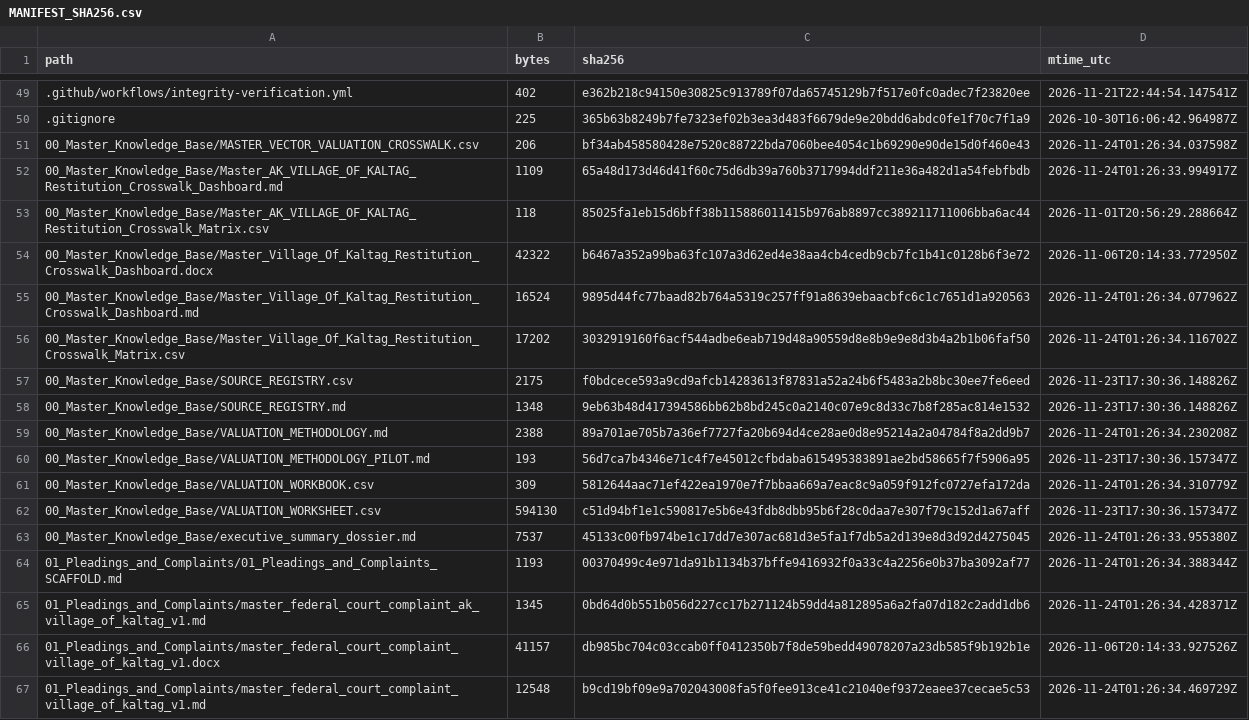
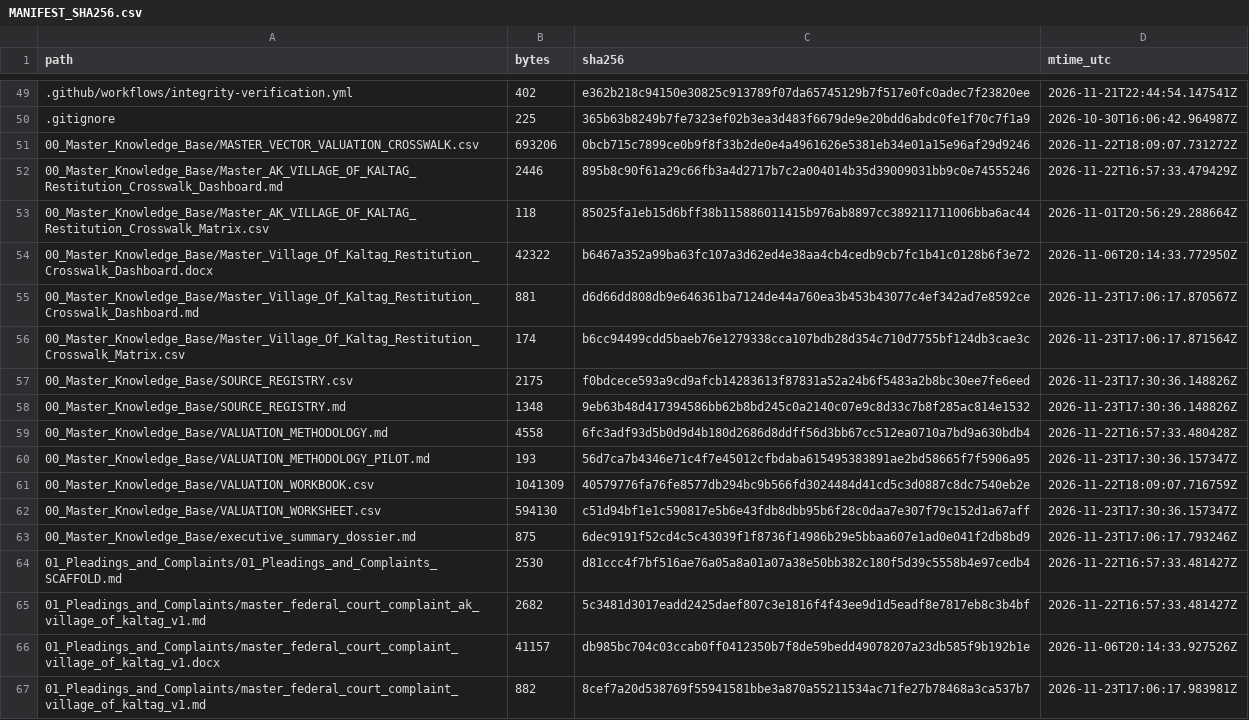
Before and after one commit to GlobalRestitutionAlliance/turtle-island-us-ak-village-of-kaltag-master-litigation, a CSV file: 99_Archives_and_Manifests/MANIFEST_SHA256.csv, drawn as a sheet; only a part is shown, gaps mark what is left out; the diff covers the shown part only.

```diff
--- a/99_Archives_and_Manifests/MANIFEST_SHA256.csv
+++ b/99_Archives_and_Manifests/MANIFEST_SHA256.csv
@@ -50,18 +50,18 @@ path,bytes,sha256,mtime_utc
 .gitignore,225,365b63b8249b7fe7323ef02b3ea3d483f6679de9e20bdd6abdc0fe1f70c7f1a9,2026-10-30T16:06:42.964987Z
-00_Master_Knowledge_Base/MASTER_VECTOR_VALUATION_CROSSWALK.csv,206,bf34ab458580428e7520c88722bda7060bee4054c1b69290e90de15d0f460e43,2026-11-24T01:26:34.037598Z
-00_Master_Knowledge_Base/Master_AK_VILLAGE_OF_KALTAG_Restitution_Crosswalk_Dashboard.md,1109,65a48d173d46d41f60c75d6db39a760b3717994ddf211e36a482d1a54febfbdb,2026-11-24T01:26:33.994917Z
+00_Master_Knowledge_Base/MASTER_VECTOR_VALUATION_CROSSWALK.csv,693206,0bcb715c7899ce0b9f8f33b2de0e4a4961626e5381eb34e01a15e96af29d9246,2026-11-22T18:09:07.731272Z
+00_Master_Knowledge_Base/Master_AK_VILLAGE_OF_KALTAG_Restitution_Crosswalk_Dashboard.md,2446,895b8c90f61a29c66fb3a4d2717b7c2a004014b35d39009031bb9c0e74555246,2026-11-22T16:57:33.479429Z
 00_Master_Knowledge_Base/Master_AK_VILLAGE_OF_KALTAG_Restitution_Crosswalk_Matrix.csv,118,85025fa1eb15d6bff38b115886011415b976ab8897cc389211711006bba6ac44,2026-11-01T20:56:29.288664Z
 00_Master_Knowledge_Base/Master_Village_Of_Kaltag_Restitution_Crosswalk_Dashboard.docx,42322,b6467a352a99ba63fc107a3d62ed4e38aa4cb4cedb9cb7fc1b41c0128b6f3e72,2026-11-06T20:14:33.772950Z
-00_Master_Knowledge_Base/Master_Village_Of_Kaltag_Restitution_Crosswalk_Dashboard.md,16524,9895d44fc77baad82b764a5319c257ff91a8639ebaacbfc6c1c7651d1a920563,2026-11-24T01:26:34.077962Z
-00_Master_Knowledge_Base/Master_Village_Of_Kaltag_Restitution_Crosswalk_Matrix.csv,17202,3032919160f6acf544adbe6eab719d48a90559d8e8b9e9e8d3b4a2b1b06faf50,2026-11-24T01:26:34.116702Z
+00_Master_Knowledge_Base/Master_Village_Of_Kaltag_Restitution_Crosswalk_Dashboard.md,881,d6d66dd808db9e646361ba7124de44a760ea3b453b43077c4ef342ad7e8592ce,2026-11-23T17:06:17.870567Z
+00_Master_Knowledge_Base/Master_Village_Of_Kaltag_Restitution_Crosswalk_Matrix.csv,174,b6cc94499cdd5baeb76e1279338cca107bdb28d354c710d7755bf124db3cae3c,2026-11-23T17:06:17.871564Z
 00_Master_Knowledge_Base/SOURCE_REGISTRY.csv,2175,f0bdcece593a9cd9afcb14283613f87831a52a24b6f5483a2b8bc30ee7fe6eed,2026-11-23T17:30:36.148826Z
 00_Master_Knowledge_Base/SOURCE_REGISTRY.md,1348,9eb63b48d417394586bb62b8bd245c0a2140c07e9c8d33c7b8f285ac814e1532,2026-11-23T17:30:36.148826Z
-00_Master_Knowledge_Base/VALUATION_METHODOLOGY.md,2388,89a701ae705b7a36ef7727fa20b694d4ce28ae0d8e95214a2a04784f8a2dd9b7,2026-11-24T01:26:34.230208Z
+00_Master_Knowledge_Base/VALUATION_METHODOLOGY.md,4558,6fc3adf93d5b0d9d4b180d2686d8ddff56d3bb67cc512ea0710a7bd9a630bdb4,2026-11-22T16:57:33.480428Z
 00_Master_Knowledge_Base/VALUATION_METHODOLOGY_PILOT.md,193,56d7ca7b4346e71c4f7e45012cfbdaba615495383891ae2bd58665f7f5906a95,2026-11-23T17:30:36.157347Z
-00_Master_Knowledge_Base/VALUATION_WORKBOOK.csv,309,5812644aac71ef422ea1970e7f7bbaa669a7eac8c9a059f912fc0727efa172da,2026-11-24T01:26:34.310779Z
+00_Master_Knowledge_Base/VALUATION_WORKBOOK.csv,1041309,40579776fa76fe8577db294bc9b566fd3024484d41cd5c3d0887c8dc7540eb2e,2026-11-22T18:09:07.716759Z
 00_Master_Knowledge_Base/VALUATION_WORKSHEET.csv,594130,c51d94bf1e1c590817e5b6e43fdb8dbb95b6f28c0daa7e307f79c152d1a67aff,2026-11-23T17:30:36.157347Z
-00_Master_Knowledge_Base/executive_summary_dossier.md,7537,45133c00fb974be1c17dd7e307ac681d3e5fa1f7db5a2d139e8d3d92d4275045,2026-11-24T01:26:33.955380Z
-01_Pleadings_and_Complaints/01_Pleadings_and_Complaints_SCAFFOLD.md,1193,00370499c4e971da91b1134b37bffe9416932f0a33c4a2256e0b37ba3092af77,2026-11-24T01:26:34.388344Z
-01_Pleadings_and_Complaints/master_federal_court_complaint_ak_village_of_kaltag_v1.md,1345,0bd64d0b551b056d227cc17b271124b59dd4a812895a6a2fa07d182c2add1db6,2026-11-24T01:26:34.428371Z
+00_Master_Knowledge_Base/executive_summary_dossier.md,875,6dec9191f52cd4c5c43039f1f8736f14986b29e5bbaa607e1ad0e041f2db8bd9,2026-11-23T17:06:17.793246Z
+01_Pleadings_and_Complaints/01_Pleadings_and_Complaints_SCAFFOLD.md,2530,d81ccc4f7bf516ae76a05a8a01a07a38e50bb382c180f5d39c5558b4e97cedb4,2026-11-22T16:57:33.481427Z
+01_Pleadings_and_Complaints/master_federal_court_complaint_ak_village_of_kaltag_v1.md,2682,5c3481d3017eadd2425daef807c3e1816f4f43ee9d1d5eadf8e7817eb8c3b4bf,2026-11-22T16:57:33.481427Z
 01_Pleadings_and_Complaints/master_federal_court_complaint_village_of_kaltag_v1.docx,41157,db985bc704c03ccab0ff0412350b7f8de59bedd49078207a23db585f9b192b1e,2026-11-06T20:14:33.927526Z
-01_Pleadings_and_Complaints/master_federal_court_complaint_village_of_kaltag_v1.md,12548,b9cd19bf09e9a702043008fa5f0fee913ce41c21040ef9372eaee37cecae5c53,2026-11-24T01:26:34.469729Z
+01_Pleadings_and_Complaints/master_federal_court_complaint_village_of_kaltag_v1.md,882,8cef7a20d538769f55941581bbe3a870a55211534ac71fe27b78468a3ca537b7,2026-11-23T17:06:17.983981Z
```
Also changed, not shown: 80 edited cells elsewhere in this file, 37 other files.
